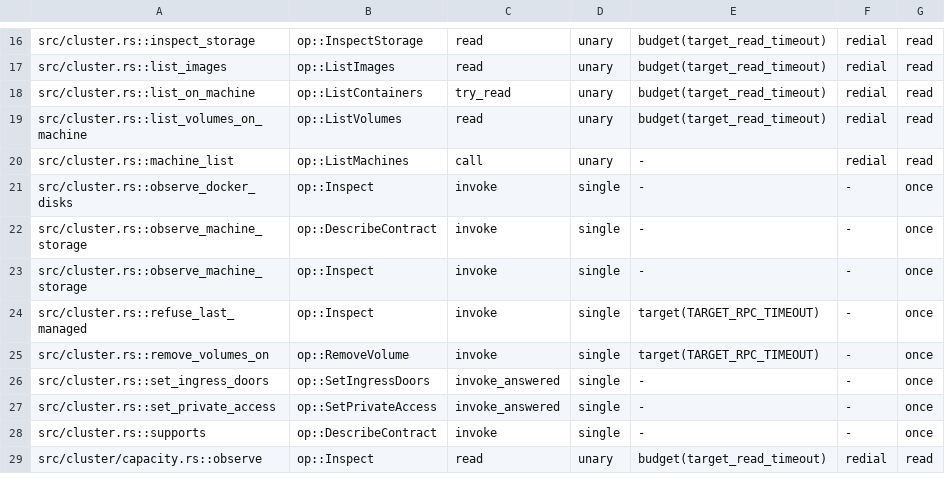
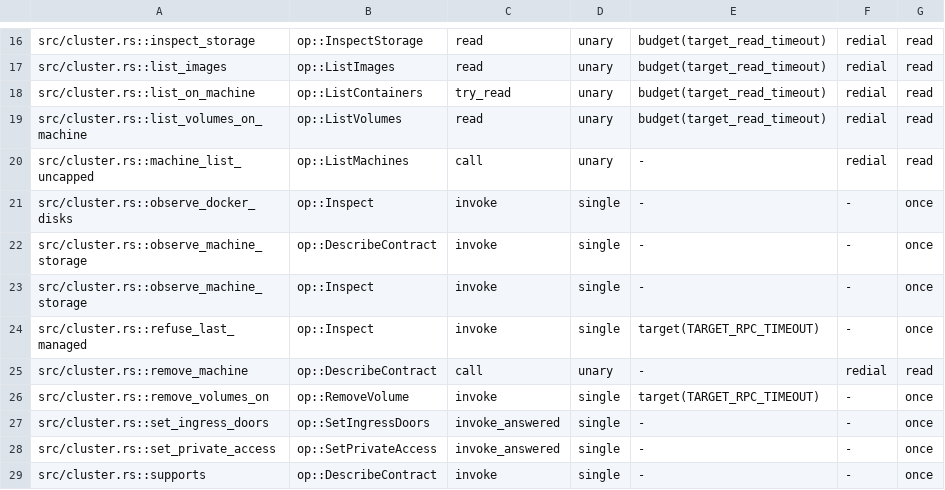
Before and after one commit to getployz/ployz, a TSV file: core/crates/ployz/src/cluster/call_audit.tsv, drawn as a sheet; only a part is shown, gaps mark what is left out; the shorter side is filled out with more unchanged rows.

Commit message:
Restore main's uncapped Machine-list reads and fresh entry describe in remove_machine

```diff
--- a/core/crates/ployz/src/cluster/call_audit.tsv
+++ b/core/crates/ployz/src/cluster/call_audit.tsv
@@ -19,3 +19,3 @@ src/cluster.rs::list_on_machine	op::ListContainers	try_read	unary	budget(target_
 src/cluster.rs::list_volumes_on_machine	op::ListVolumes	read	unary	budget(target_read_timeout)	redial	read
-src/cluster.rs::machine_list	op::ListMachines	call	unary	-	redial	read
+src/cluster.rs::machine_list_uncapped	op::ListMachines	call	unary	-	redial	read
 src/cluster.rs::observe_docker_disks	op::Inspect	invoke	single	-	-	once
@@ -24,2 +24,3 @@ src/cluster.rs::observe_machine_storage	op::Inspect	invoke	single	-	-	once
 src/cluster.rs::refuse_last_managed	op::Inspect	invoke	single	target(TARGET_RPC_TIMEOUT)	-	once
+src/cluster.rs::remove_machine	op::DescribeContract	call	unary	-	redial	read
 src/cluster.rs::remove_volumes_on	op::RemoveVolume	invoke	single	target(TARGET_RPC_TIMEOUT)	-	once
```
Also changed, not shown: 5 other files.
